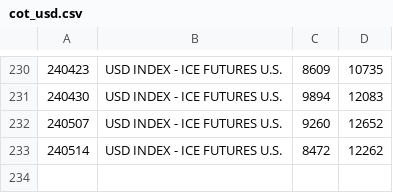
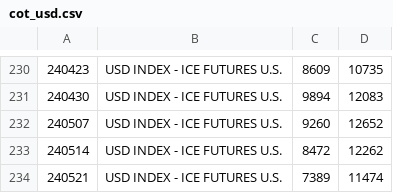
Before and after one commit to bardurt/market_data, a CSV file: cot/cot_usd.csv, drawn as a sheet; only a part is shown, gaps mark what is left out.

Commit message:
Update cot_usd.csv

```diff
--- a/cot/cot_usd.csv
+++ b/cot/cot_usd.csv
@@ -233 +233,2 @@
 240514|USD INDEX - ICE FUTURES U.S.|8472|12262
+240521|USD INDEX - ICE FUTURES U.S.|7389|11474
```
